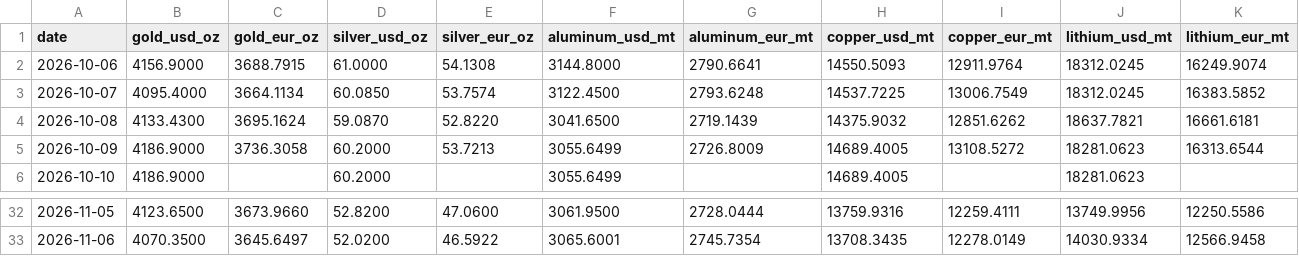
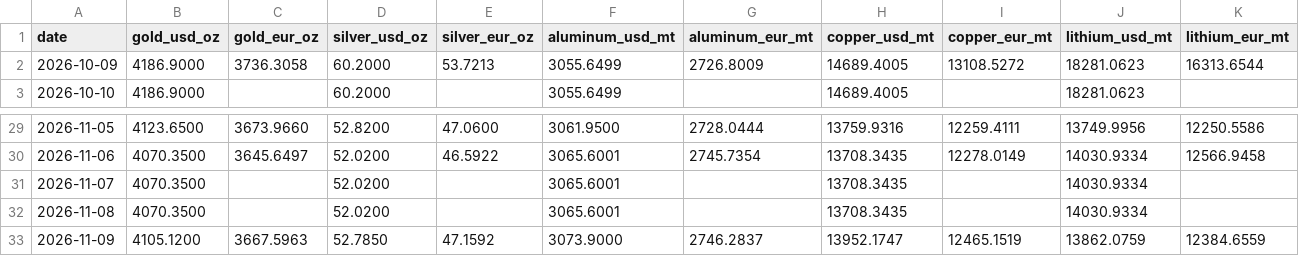
Before and after one commit to aojald/metalprice, a CSV file: metal_prices_last_month_mt.csv, drawn as a sheet; only a part is shown, gaps mark what is left out.

```diff
--- a/metal_prices_last_month_mt.csv
+++ b/metal_prices_last_month_mt.csv
@@ -1,5 +1,2 @@
 date,gold_usd_oz,gold_eur_oz,silver_usd_oz,silver_eur_oz,aluminum_usd_mt,aluminum_eur_mt,copper_usd_mt,copper_eur_mt,lithium_usd_mt,lithium_eur_mt
-2026-10-06,4156.9000,3688.7915,61.0000,54.1308,3144.8000,2790.6641,14550.5093,12911.9764,18312.0245,16249.9074
-2026-10-07,4095.4000,3664.1134,60.0850,53.7574,3122.4500,2793.6248,14537.7225,13006.7549,18312.0245,16383.5852
-2026-10-08,4133.4300,3695.1624,59.0870,52.8220,3041.6500,2719.1439,14375.9032,12851.6262,18637.7821,16661.6181
 2026-10-09,4186.9000,3736.3058,60.2000,53.7213,3055.6499,2726.8009,14689.4005,13108.5272,18281.0623,16313.6544
@@ -33 +30,4 @@ date,gold_usd_oz,gold_eur_oz,silver_usd_oz,silver_eur_oz,aluminum_usd_mt,aluminu
 2026-11-06,4070.3500,3645.6497,52.0200,46.5922,3065.6001,2745.7354,13708.3435,12278.0149,14030.9334,12566.9458
+2026-11-07,4070.3500,,52.0200,,3065.6001,,13708.3435,,14030.9334,
+2026-11-08,4070.3500,,52.0200,,3065.6001,,13708.3435,,14030.9334,
+2026-11-09,4105.1200,3667.5963,52.7850,47.1592,3073.9000,2746.2837,13952.1747,12465.1519,13862.0759,12384.6559
```
Also changed, not shown: metal_prices_source_mt.csv, 1 other file.
